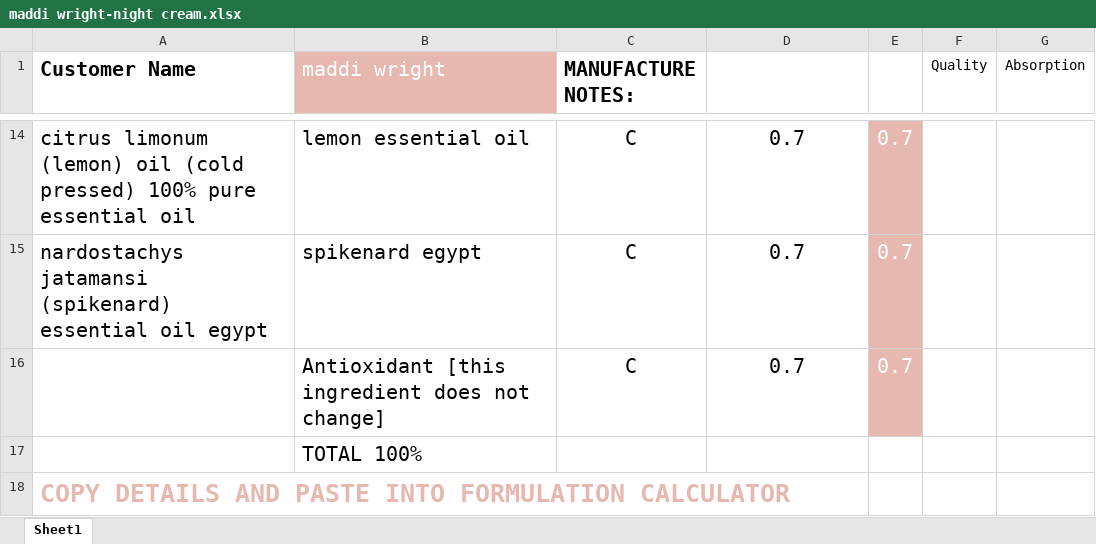
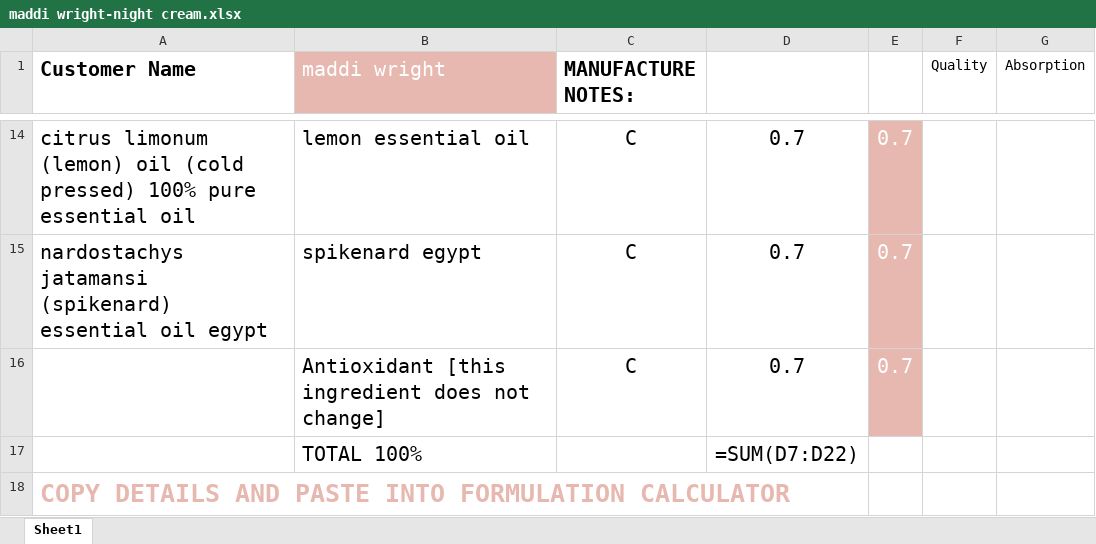
Before and after one commit to anemoiusjerry/auto-ingredient-selector, an Excel workbook: Restored To Eden/Outputs/Formulation Sheets/maddi wright-night cream.xlsx, sheet Sheet1, drawn as a sheet; only a part is shown, gaps mark what is left out; values as stored, in another font and other column widths than the file's, no borders; formulas without a stored value are shown as written; the diff names each change by its address in the sheet, - before the commit and + after, or states it on an @@ line.

```diff
--- a/Restored To Eden/Outputs/Formulation Sheets/maddi wright-night cream.xlsx (sheet Sheet1)
+++ b/Restored To Eden/Outputs/Formulation Sheets/maddi wright-night cream.xlsx (sheet Sheet1)
-D17: (empty)
+D17: =SUM(D7:D22)
```
Also changed, not shown: Restored To Eden/Outputs/Formulation Sheets/lauren murphy-night cream.xlsx, Restored To Eden/Outputs/Formulation Sheets/maddi wright-day cream.xlsx, 16 other files.
